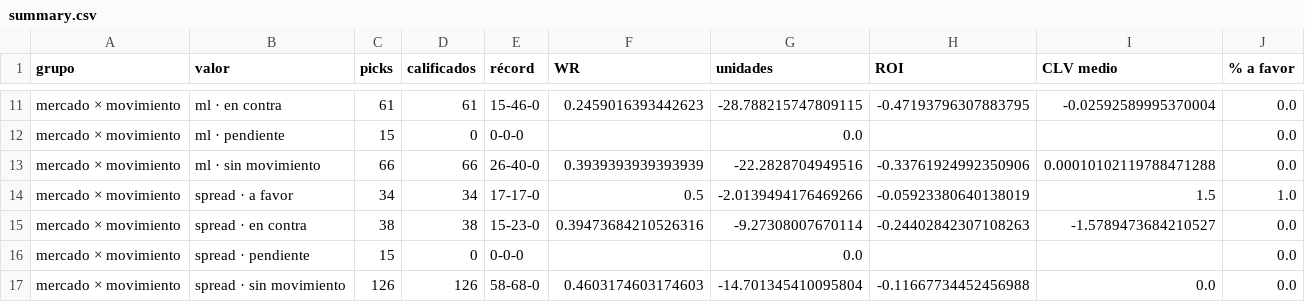
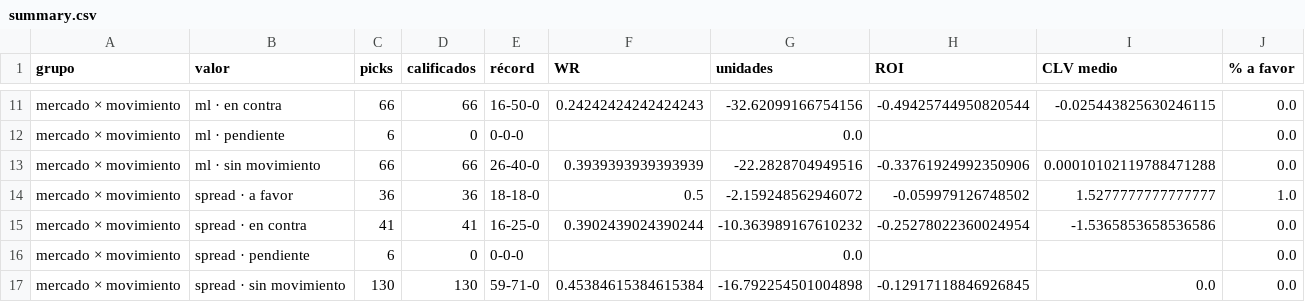
Before and after one commit to DaveBarracuda/nba-quant, a CSV file: ledger/github/summary.csv, drawn as a sheet; only a part is shown, gaps mark what is left out; the diff covers the shown part only; the diff names each change by its address in the sheet, - before the commit and + after, or states it on an @@ line.

```diff
--- a/ledger/github/summary.csv
+++ b/ledger/github/summary.csv
-C11 (picks): 61
+C11 (picks): 66
-D11 (calificados): 61
+D11 (calificados): 66
-E11 (récord): 15-46-0
+E11 (récord): 16-50-0
-F11 (WR): 0.2459016393442623
+F11 (WR): 0.24242424242424243
-G11 (unidades): -28.788215747809115
+G11 (unidades): -32.62099166754156
-H11 (ROI): -0.47193796307883795
+H11 (ROI): -0.49425744950820544
-I11 (CLV medio): -0.02592589995370004
+I11 (CLV medio): -0.025443825630246115
-C12 (picks): 15
+C12 (picks): 6
-C14 (picks): 34
+C14 (picks): 36
-D14 (calificados): 34
+D14 (calificados): 36
-E14 (récord): 17-17-0
+E14 (récord): 18-18-0
-G14 (unidades): -2.0139494176469266
+G14 (unidades): -2.159248562946072
-H14 (ROI): -0.05923380640138019
+H14 (ROI): -0.059979126748502
-I14 (CLV medio): 1.5
+I14 (CLV medio): 1.5277777777777777
-C15 (picks): 38
+C15 (picks): 41
-D15 (calificados): 38
+D15 (calificados): 41
-E15 (récord): 15-23-0
+E15 (récord): 16-25-0
-F15 (WR): 0.39473684210526316
+F15 (WR): 0.3902439024390244
-G15 (unidades): -9.27308007670114
+G15 (unidades): -10.363989167610232
-H15 (ROI): -0.24402842307108263
+H15 (ROI): -0.25278022360024954
-I15 (CLV medio): -1.5789473684210527
+I15 (CLV medio): -1.5365853658536586
-C16 (picks): 15
+C16 (picks): 6
-C17 (picks): 126
+C17 (picks): 130
-D17 (calificados): 126
+D17 (calificados): 130
-E17 (récord): 58-68-0
+E17 (récord): 59-71-0
-F17 (WR): 0.4603174603174603
+F17 (WR): 0.45384615384615384
-G17 (unidades): -14.701345410095804
+G17 (unidades): -16.792254501004898
-H17 (ROI): -0.11667734452456988
+H17 (ROI): -0.12917118846926845
```
Also changed, not shown: 110 edited cells elsewhere in this file, ledger/github/picks.csv, 1 other file.
